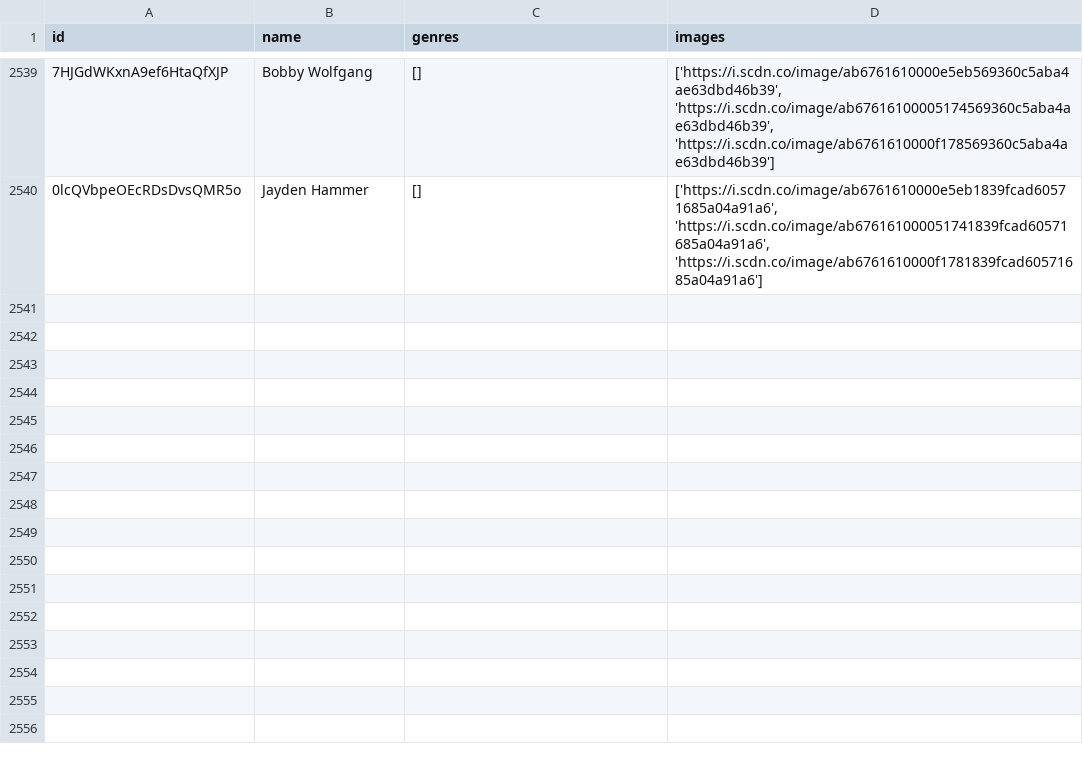
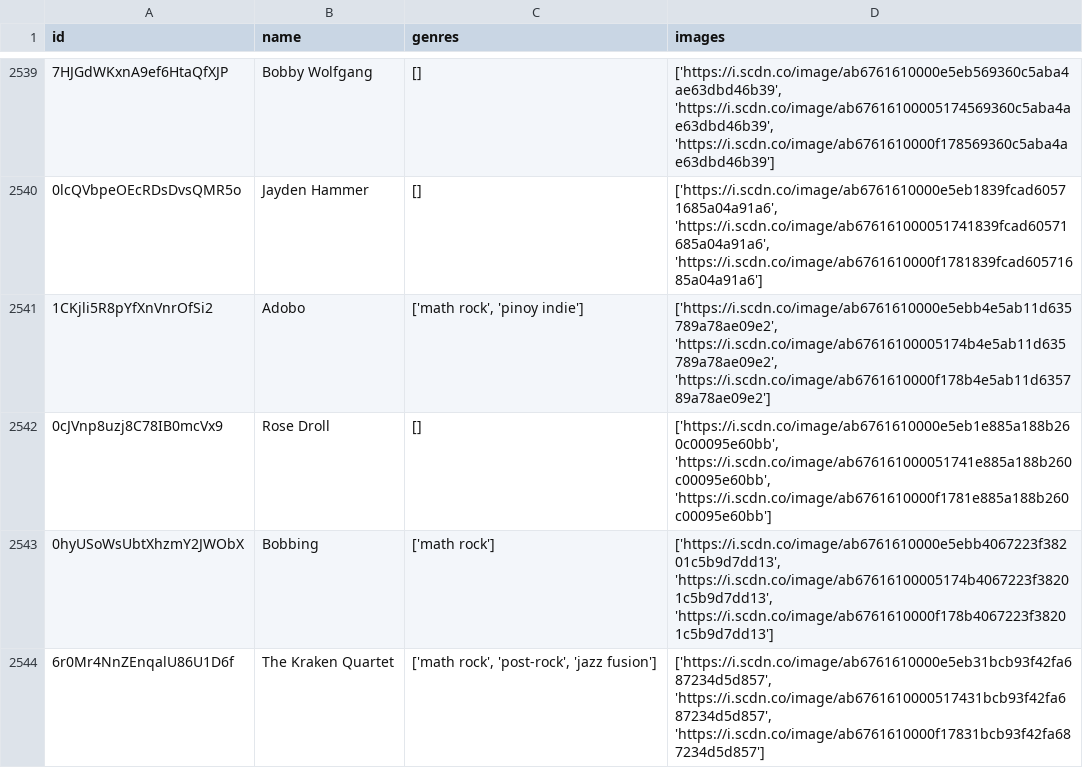
Before and after one commit to iochoa808/SpotifyData, a CSV file: data/artists.csv, drawn as a sheet; only a part is shown, gaps mark what is left out; the diff names each change by its address in the sheet, - before the commit and + after, or states it on an @@ line.

```diff
--- a/data/artists.csv
+++ b/data/artists.csv
+row 2541: 1CKjli5R8pYfXnVnrOfSi2 | Adobo | ['math rock', 'pinoy indie'] | ['https://i.scdn.co/image/ab6761610000e5ebb4e5ab11d635789a78ae09e2', 'https://i.scdn.co/image/ab67616100005174b4e5ab11d635789a78ae09e2', 'https://i.scdn.co/image/ab6761610000f178b4e5ab11d635789a78ae09e2']
+row 2542: 0cJVnp8uzj8C78IB0mcVx9 | Rose Droll | [] | ['https://i.scdn.co/image/ab6761610000e5eb1e885a188b260c00095e60bb', 'https://i.scdn.co/image/ab676161000051741e885a188b260c00095e60bb', 'https://i.scdn.co/image/ab6761610000f1781e885a188b260c00095e60bb']
+row 2543: 0hyUSoWsUbtXhzmY2JWObX | Bobbing | ['math rock'] | ['https://i.scdn.co/image/ab6761610000e5ebb4067223f38201c5b9d7dd13', 'https://i.scdn.co/image/ab67616100005174b4067223f38201c5b9d7dd13', 'https://i.scdn.co/image/ab6761610000f178b4067223f38201c5b9d7dd13']
+row 2544: 6r0Mr4NnZEnqalU86U1D6f | The Kraken Quartet | ['math rock', 'post-rock', 'jazz fusion'] | ['https://i.scdn.co/image/ab6761610000e5eb31bcb93f42fa687234d5d857', 'https://i.scdn.co/image/ab6761610000517431bcb93f42fa687234d5d857', 'https://i.scdn.co/image/ab6761610000f17831bcb93f42fa687234d5d857']
```
Also changed, not shown: data/songs.csv, 2 other files.
